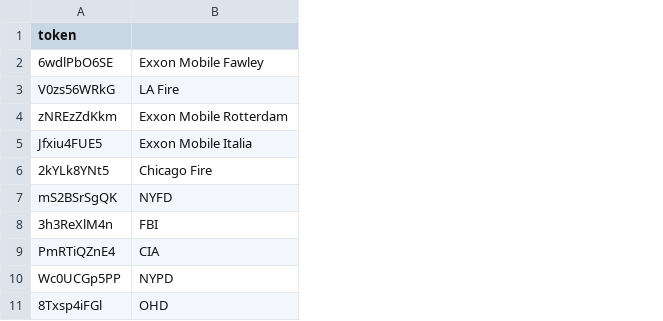
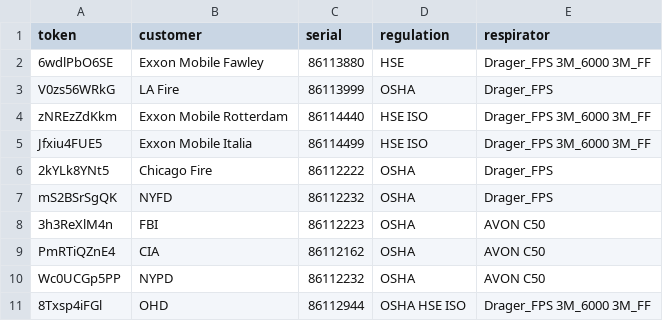
Before and after one commit to maciejnation/VirtualOperator, a CSV file: tokens.csv, drawn as a sheet; the diff names each change by its address in the sheet, - before the commit and + after, or states it on an @@ line.

Commit message:
Enhance tokens.csv with additional data fields
Updated tokens.csv to include additional fields such as customer, serial, regulation, and respirator for each entry.

```diff
--- a/tokens.csv
+++ b/tokens.csv
+column C (serial), rows 2-11: 86113880 | 86113999 | 86114440 | 86114499 | 86112222 | 86112232 | 86112223 | 86112162 | 86112232 | 86112944
+column D (regulation), rows 2-11: HSE | OSHA | HSE ISO | HSE ISO | OSHA | OSHA | OSHA | OSHA | OSHA | OSHA HSE ISO
+column E (respirator), rows 2-11: Drager_FPS 3M_6000 3M_FF | Drager_FPS | Drager_FPS 3M_6000 3M_FF | Drager_FPS 3M_6000 3M_FF | Drager_FPS | Drager_FPS | AVON C50 | AVON C50 | AVON C50 | Drager_FPS 3M_6000 3M_FF
-B1: (empty)
+B1: customer
```
